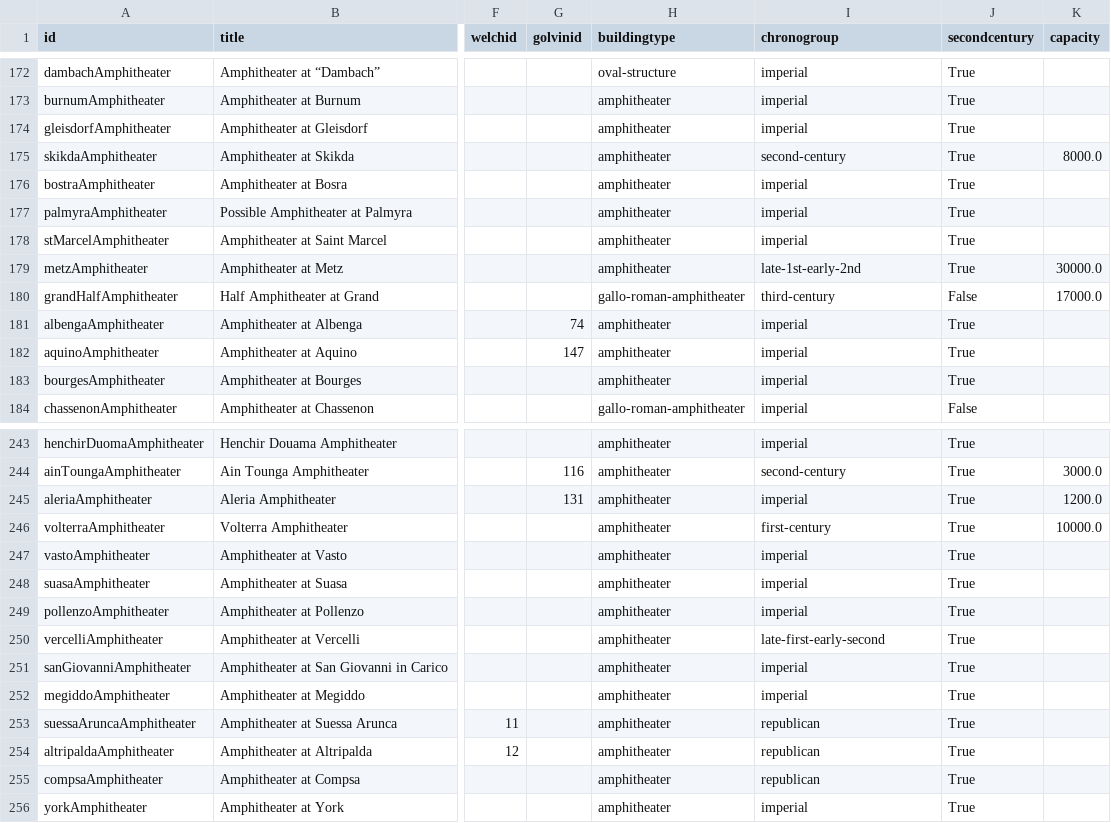
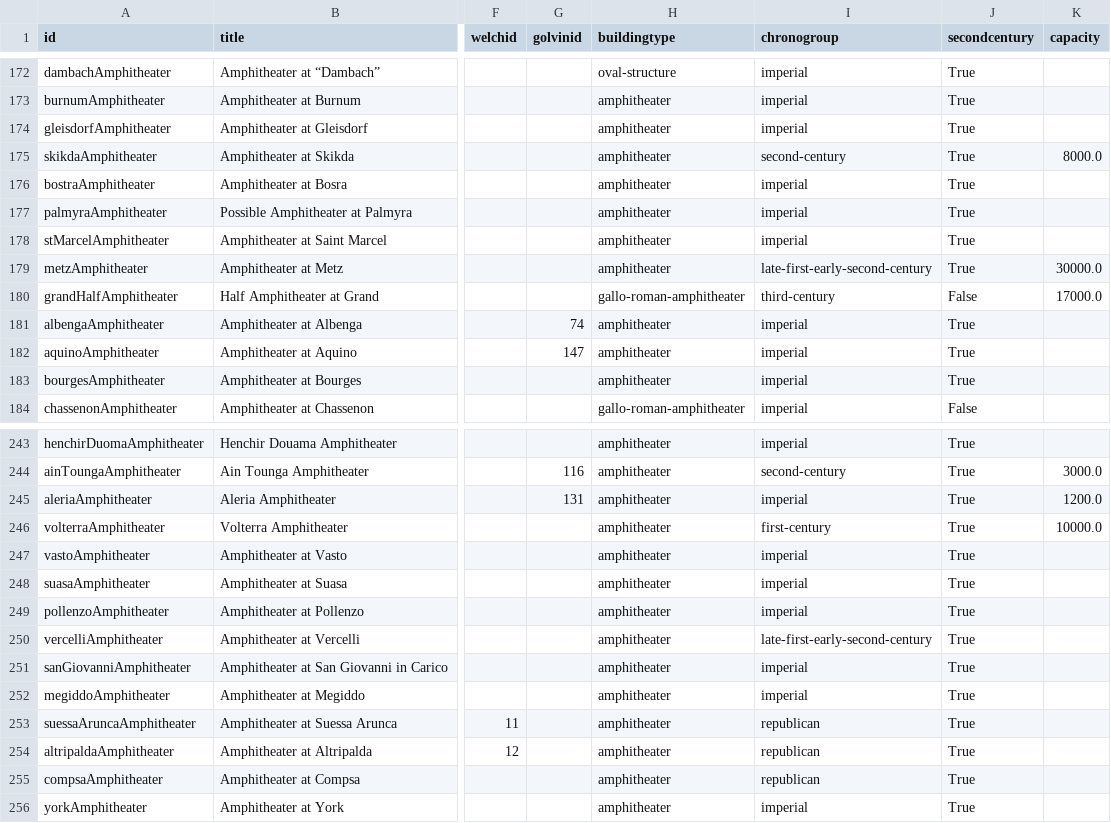
Before and after one commit to roman-amphitheaters/roman-amphitheaters, a CSV file: roman-amphitheaters.csv, drawn as a sheet; only a part is shown, gaps mark what is left out; the diff names each change by its address in the sheet, - before the commit and + after, or states it on an @@ line.

```diff
--- a/roman-amphitheaters.csv
+++ b/roman-amphitheaters.csv
-I179 (chronogroup): late-1st-early-2nd
+I179 (chronogroup): late-first-early-second-century
-I250 (chronogroup): late-first-early-second
+I250 (chronogroup): late-first-early-second-century
```
Also changed, not shown: 2 other files.
